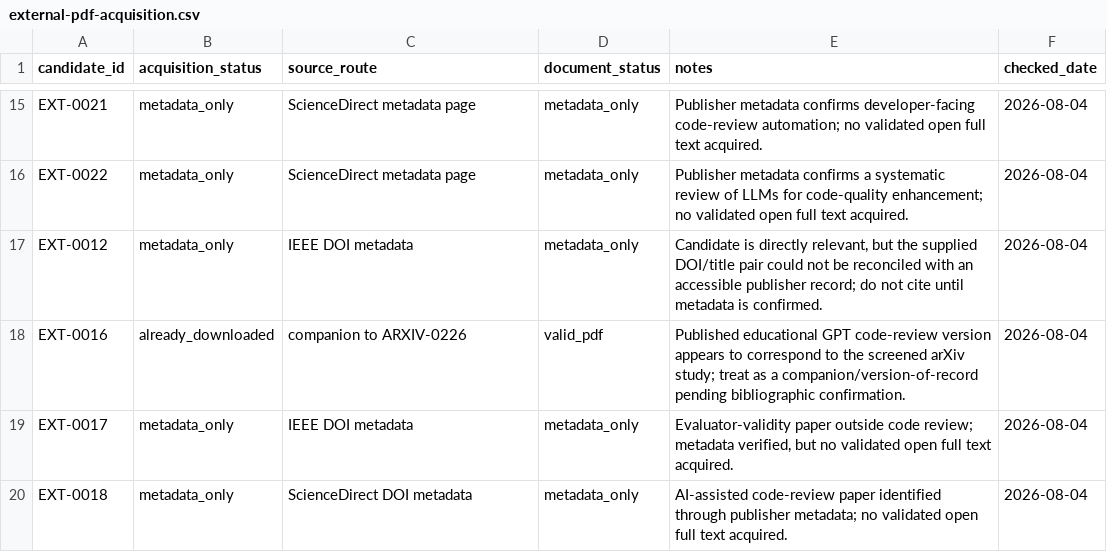
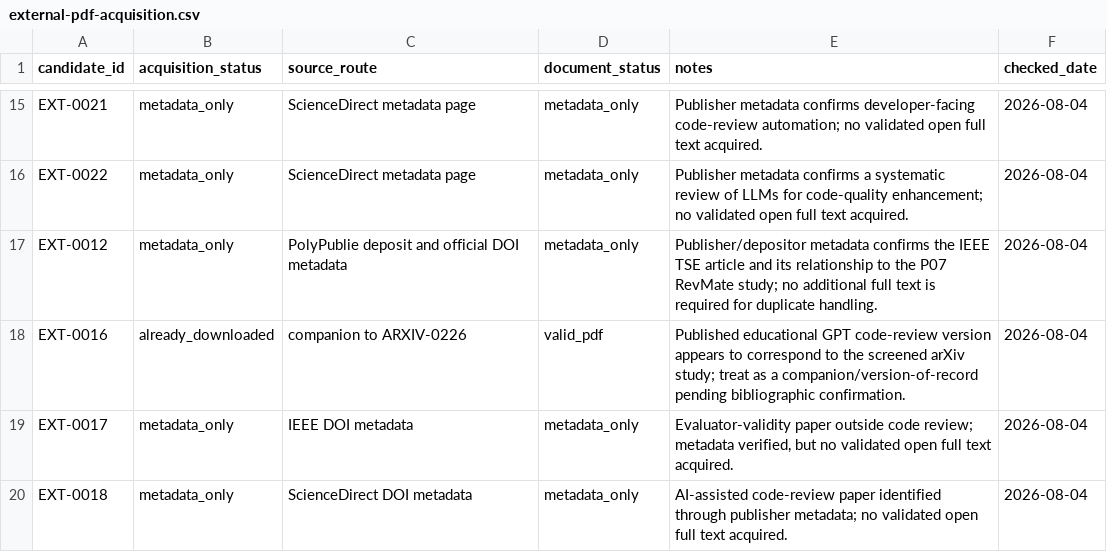
Before and after one commit to mahdimalverdi/llm-code-review-evaluation, a CSV file: data/search/external-pdf-acquisition.csv, drawn as a sheet; only a part is shown, gaps mark what is left out.

```diff
--- a/data/search/external-pdf-acquisition.csv
+++ b/data/search/external-pdf-acquisition.csv
@@ -16,3 +16,3 @@ EXT-0021,metadata_only,ScienceDirect metadata page,metadata_only,"Publisher meta
 EXT-0022,metadata_only,ScienceDirect metadata page,metadata_only,"Publisher metadata confirms a systematic review of LLMs for code-quality enhancement; no validated open full text acquired.",2026-08-04
-EXT-0012,metadata_only,IEEE DOI metadata,metadata_only,"Candidate is directly relevant, but the supplied DOI/title pair could not be reconciled with an accessible publisher record; do not cite until metadata is confirmed.",2026-08-04
+EXT-0012,metadata_only,PolyPublie deposit and official DOI metadata,metadata_only,"Publisher/depositor metadata confirms the IEEE TSE article and its relationship to the P07 RevMate study; no additional full text is required for duplicate handling.",2026-08-04
 EXT-0016,already_downloaded,companion to ARXIV-0226,valid_pdf,"Published educational GPT code-review version appears to correspond to the screened arXiv study; treat as a companion/version-of-record pending bibliographic confirmation.",2026-08-04
```
Also changed, not shown: data/search/external-candidate-screening.csv, 1 other file.
